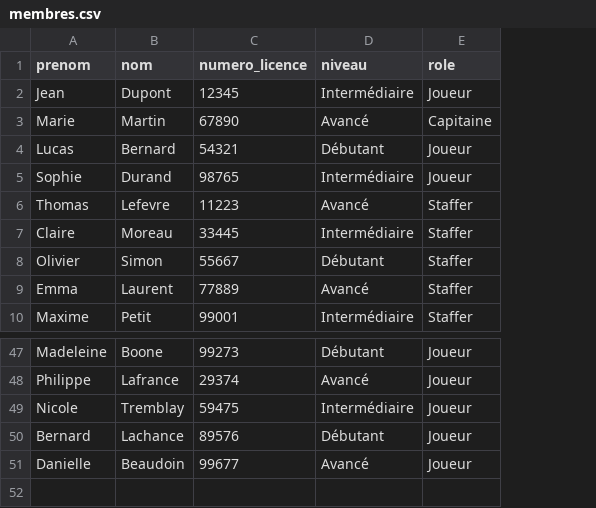
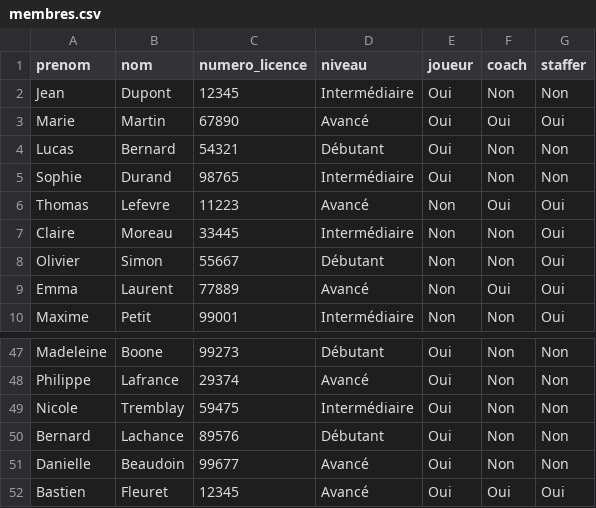
Before and after one commit to jsaintvanne/appli_beach_bnr, a CSV file: data/membres.csv, drawn as a sheet; only a part is shown, gaps mark what is left out; removed rows and columns are numbered as before the commit, all else as after; the diff names each change by its address in the sheet, - before the commit and + after, or states it on an @@ line.

```diff
--- a/data/membres.csv
+++ b/data/membres.csv
-column E (role), rows 2-10: Joueur | Capitaine | Joueur | Joueur | Staffer | Staffer | Staffer | Staffer | Staffer; rows 47-51: all Joueur
+column E (joueur), rows 2-10: Oui | Oui | Oui | Oui | Non | Non | Non | Non | Non; rows 47-51: all Oui
+column F (coach), rows 2-10: Non | Oui | Non | Non | Oui | Non | Non | Oui | Non; rows 47-51: all Non
+column G (staffer), rows 2-10: Non | Oui | Non | Non | Oui | Oui | Oui | Oui | Oui; rows 47-51: all Non
+row 52: Bastien | Fleuret | 12345 | Avancé | Oui | Oui | Oui
```
Also changed, not shown: data/entrainements.csv, 4 other files.
